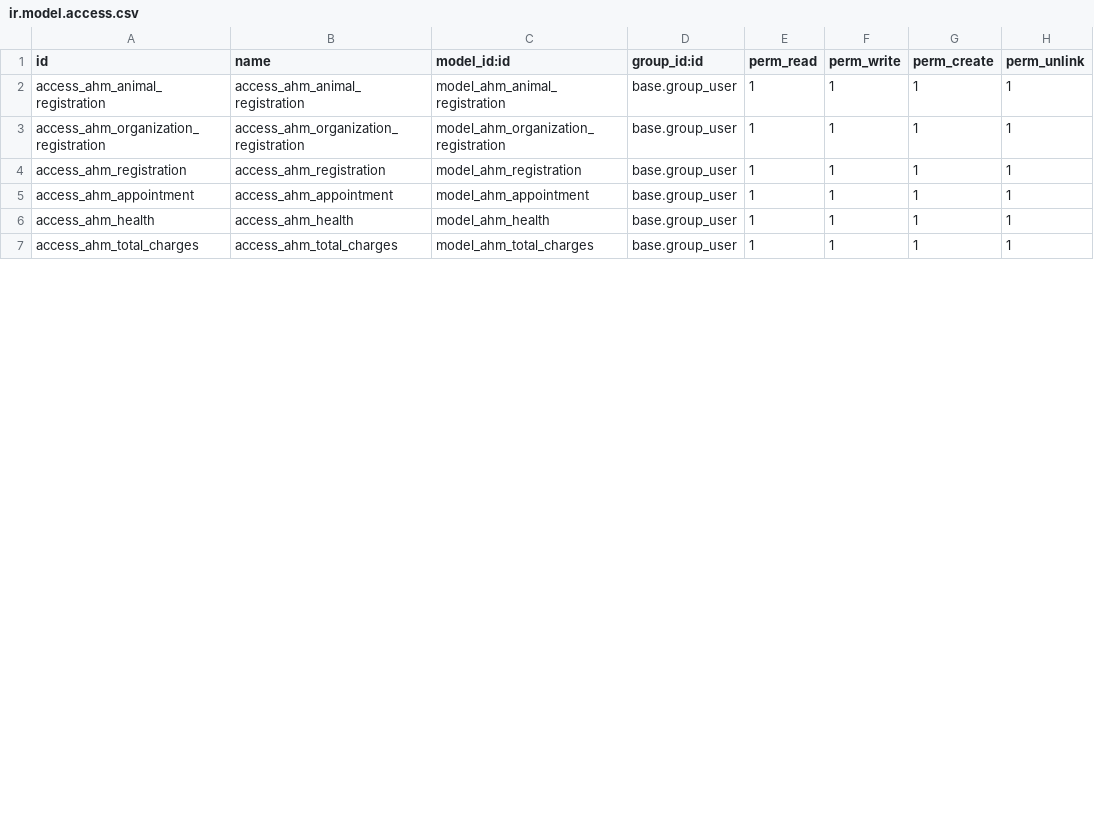
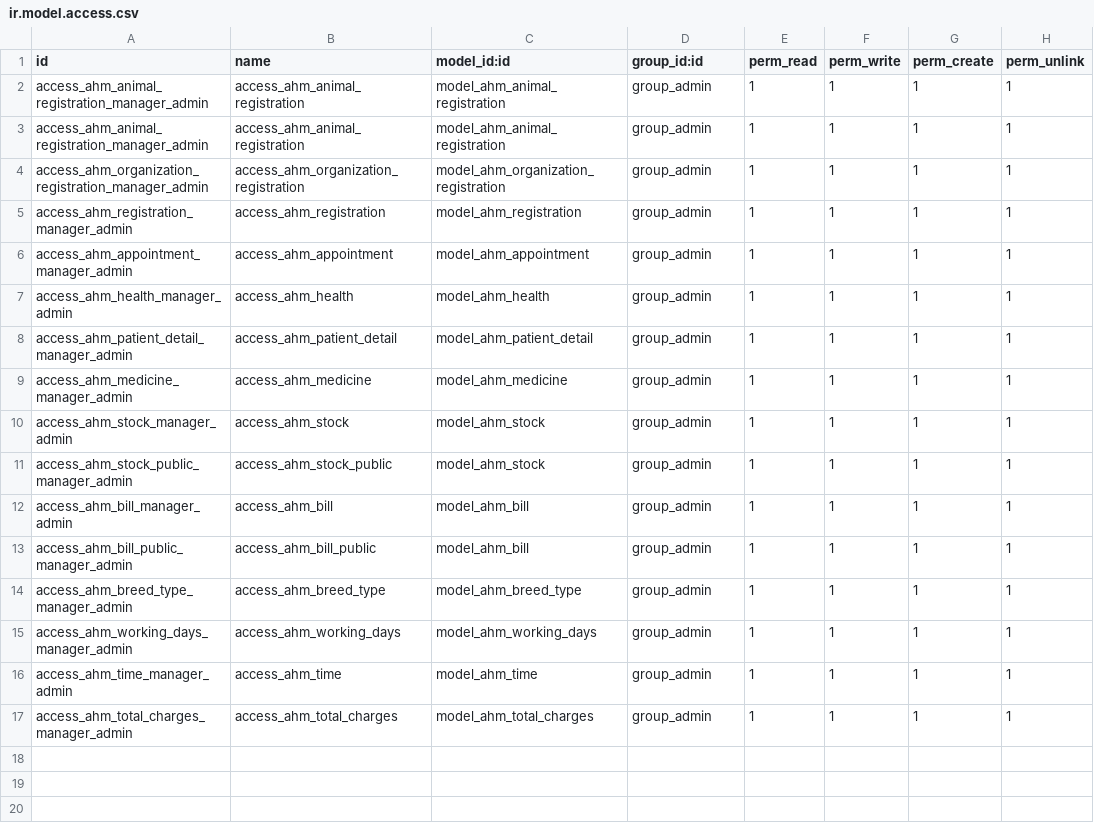
Before and after one commit to mithilesh-rao/ram_trainee_AHM, a CSV file: AHM/security/ir.model.access.csv, drawn as a sheet; only a part is shown; the diff covers the shown part only.

```diff
--- a/AHM/security/ir.model.access.csv
+++ b/AHM/security/ir.model.access.csv
@@ -1,7 +1,20 @@
 id,name,model_id:id,group_id:id,perm_read,perm_write,perm_create,perm_unlink
-access_ahm_animal_registration,access_ahm_animal_registration,model_ahm_animal_registration,base.group_user,1,1,1,1
-access_ahm_organization_registration,access_ahm_organization_registration,model_ahm_organization_registration,base.group_user,1,1,1,1
-access_ahm_registration,access_ahm_registration,model_ahm_registration,base.group_user,1,1,1,1
-access_ahm_appointment,access_ahm_appointment,model_ahm_appointment,base.group_user,1,1,1,1
-access_ahm_health,access_ahm_health,model_ahm_health,base.group_user,1,1,1,1
-access_ahm_total_charges,access_ahm_total_charges,model_ahm_total_charges,base.group_user,1,1,1,1
+access_ahm_animal_registration_manager_admin,access_ahm_animal_registration,model_ahm_animal_registration,group_admin,1,1,1,1
+access_ahm_animal_registration_manager_admin,access_ahm_animal_registration,model_ahm_animal_registration,group_admin,1,1,1,1
+access_ahm_organization_registration_manager_admin,access_ahm_organization_registration,model_ahm_organization_registration,group_admin,1,1,1,1
+access_ahm_registration_manager_admin,access_ahm_registration,model_ahm_registration,group_admin,1,1,1,1
+access_ahm_appointment_manager_admin,access_ahm_appointment,model_ahm_appointment,group_admin,1,1,1,1
+access_ahm_health_manager_admin,access_ahm_health,model_ahm_health,group_admin,1,1,1,1
+access_ahm_patient_detail_manager_admin,access_ahm_patient_detail,model_ahm_patient_detail,group_admin,1,1,1,1
+access_ahm_medicine_manager_admin,access_ahm_medicine,model_ahm_medicine,group_admin,1,1,1,1
+access_ahm_stock_manager_admin,access_ahm_stock,model_ahm_stock,group_admin,1,1,1,1
+access_ahm_stock_public_manager_admin,access_ahm_stock_public,model_ahm_stock,group_admin,1,1,1,1
+access_ahm_bill_manager_admin,access_ahm_bill,model_ahm_bill,group_admin,1,1,1,1
+access_ahm_bill_public_manager_admin,access_ahm_bill_public,model_ahm_bill,group_admin,1,1,1,1
+access_ahm_breed_type_manager_admin,access_ahm_breed_type,model_ahm_breed_type,group_admin,1,1,1,1
+access_ahm_working_days_manager_admin,access_ahm_working_days,model_ahm_working_days,group_admin,1,1,1,1
+access_ahm_time_manager_admin,access_ahm_time,model_ahm_time,group_admin,1,1,1,1
+access_ahm_total_charges_manager_admin,access_ahm_total_charges,model_ahm_total_charges,group_admin,1,1,1,1
+
+
+
```
Also changed, not shown: 12 added rows and 18 edited cells elsewhere in this file, 2 other files.
